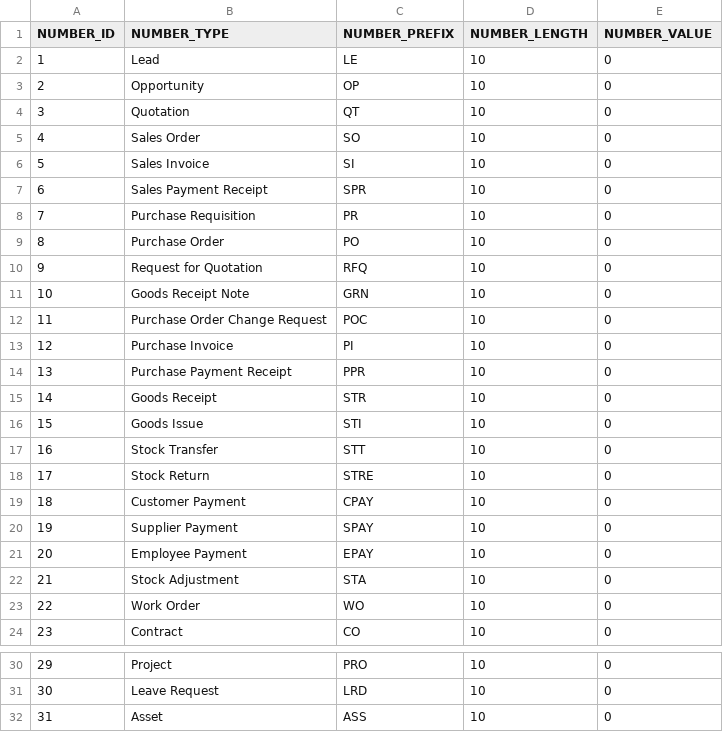
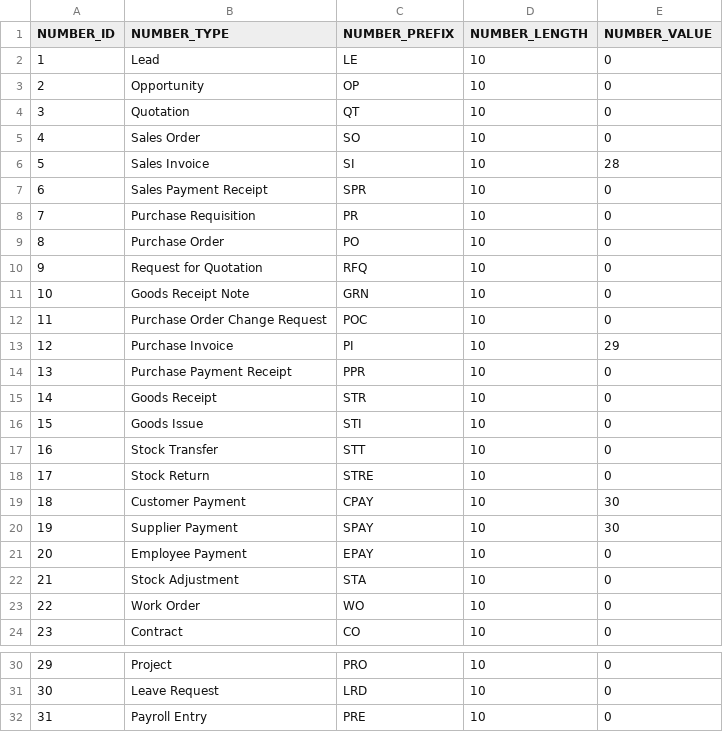
Before and after one commit to codbex/codbex-athena-data-sample, a CSV file: codbex-athena-data-sample/numbers.csv, drawn as a sheet; only a part is shown, gaps mark what is left out.

```diff
--- a/codbex-athena-data-sample/numbers.csv
+++ b/codbex-athena-data-sample/numbers.csv
@@ -5,3 +5,3 @@ NUMBER_ID,NUMBER_TYPE,NUMBER_PREFIX,NUMBER_LENGTH,NUMBER_VALUE
 4,Sales Order,SO,10,0
-5,Sales Invoice,SI,10,0
+5,Sales Invoice,SI,10,28
 6,Sales Payment Receipt,SPR,10,0
@@ -12,3 +12,3 @@ NUMBER_ID,NUMBER_TYPE,NUMBER_PREFIX,NUMBER_LENGTH,NUMBER_VALUE
 11,Purchase Order Change Request,POC,10,0
-12,Purchase Invoice,PI,10,0
+12,Purchase Invoice,PI,10,29
 13,Purchase Payment Receipt,PPR,10,0
@@ -18,4 +18,4 @@ NUMBER_ID,NUMBER_TYPE,NUMBER_PREFIX,NUMBER_LENGTH,NUMBER_VALUE
 17,Stock Return,STRE,10,0
-18,Customer Payment,CPAY,10,0
-19,Supplier Payment,SPAY,10,0
+18,Customer Payment,CPAY,10,30
+19,Supplier Payment,SPAY,10,30
 20,Employee Payment,EPAY,10,0
@@ -31,2 +31,2 @@ NUMBER_ID,NUMBER_TYPE,NUMBER_PREFIX,NUMBER_LENGTH,NUMBER_VALUE
 30,Leave Request,LRD,10,0
-31,Asset,ASS,10,0
+31,Payroll Entry,PRE,10,0
```
Also changed, not shown: codbex-athena-data-sample/sales-invoice-items.csv, codbex-athena-data-sample/sales-invoices.csv, 27 other files.
